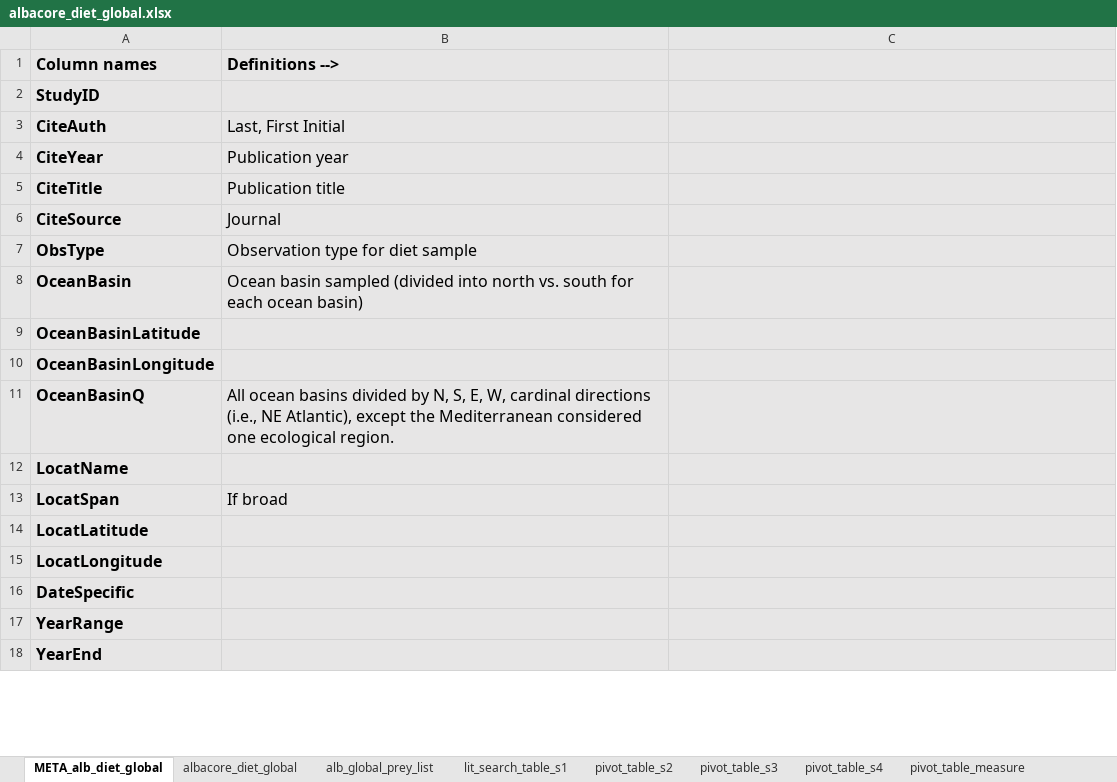
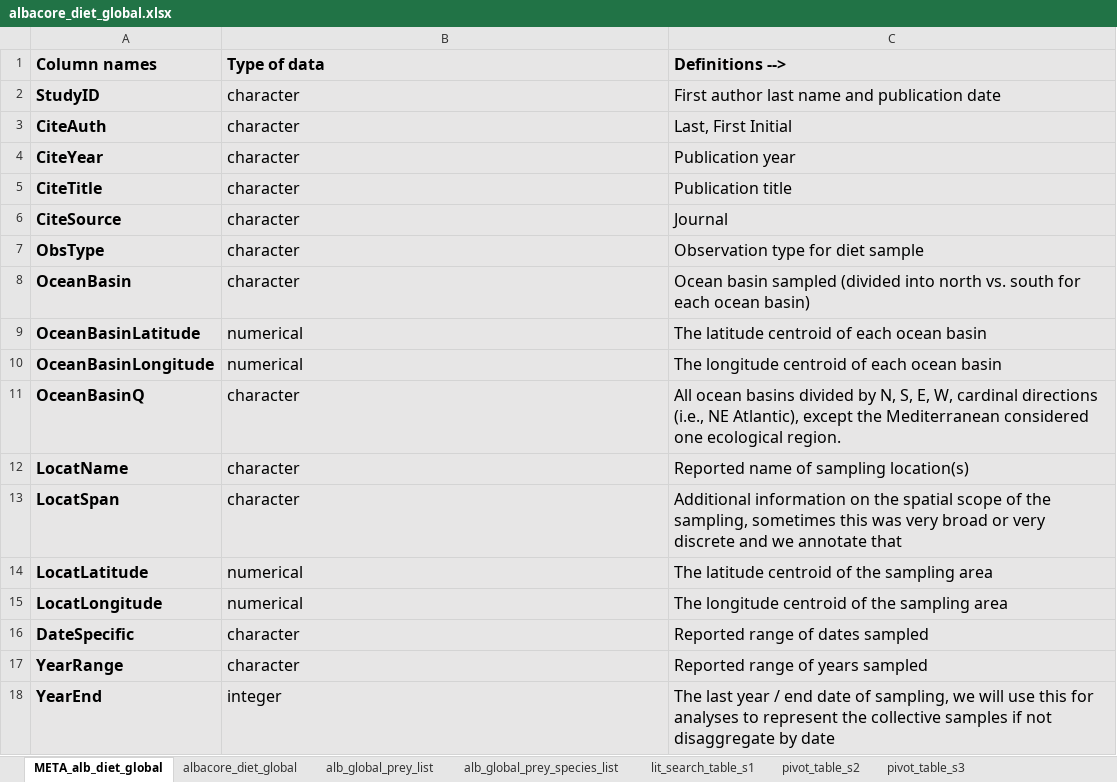
Before and after one commit to CHANGE-Lab/albacore-diet-global, an Excel workbook: data/input_data/albacore_diet_global.xlsx, sheet META_alb_diet_global, drawn as a sheet; only a part is shown; values as stored, in another font and other column widths than the file's, no borders; charts and pictures not drawn; the diff covers the shown part only; the diff names each change by its address in the sheet, - before the commit and + after, or states it on an @@ line.

```diff
--- a/data/input_data/albacore_diet_global.xlsx (sheet META_alb_diet_global)
+++ b/data/input_data/albacore_diet_global.xlsx (sheet META_alb_diet_global)
-sheet tab: pivot_table_s4
-sheet tab: pivot_table_measure
+sheet tab: alb_global_prey_species_list
-B1: Definitions -->
+B1: Type of data
-C1: (empty)
+C1: Definitions -->
-B2 (Type of data): (empty)
+B2 (Type of data): character
-C2 (Definitions -->): (empty)
+C2 (Definitions -->): First author last name and publication date
-B3 (Type of data): Last, First Initial
+B3 (Type of data): character
-C3 (Definitions -->): (empty)
+C3 (Definitions -->): Last, First Initial
-B4 (Type of data): Publication year
+B4 (Type of data): character
-C4 (Definitions -->): (empty)
+C4 (Definitions -->): Publication year
-B5 (Type of data): Publication title
+B5 (Type of data): character
-C5 (Definitions -->): (empty)
+C5 (Definitions -->): Publication title
-B6 (Type of data): Journal
+B6 (Type of data): character
-C6 (Definitions -->): (empty)
+C6 (Definitions -->): Journal
-B7 (Type of data): Observation type for diet sample
+B7 (Type of data): character
-C7 (Definitions -->): (empty)
+C7 (Definitions -->): Observation type for diet sample
-B8 (Type of data): Ocean basin sampled (divided into north vs. south for each ocean basin)
+B8 (Type of data): character
-C8 (Definitions -->): (empty)
+C8 (Definitions -->): Ocean basin sampled (divided into north vs. south for each ocean basin)
-B9:B10 (Type of data): (empty)
+B9:B10 (Type of data): numerical
-C9 (Definitions -->): (empty)
+C9 (Definitions -->): The latitude centroid of each ocean basin
-C10 (Definitions -->): (empty)
+C10 (Definitions -->): The longitude centroid of each ocean basin
-B11 (Type of data): All ocean basins divided by N, S, E, W, cardinal directions (i.e., NE Atlantic), except the Mediterranean considered one ecological region.
+B11 (Type of data): character
-C11 (Definitions -->): (empty)
+C11 (Definitions -->): All ocean basins divided by N, S, E, W, cardinal directions (i.e., NE Atlantic), except the Mediterranean considered one ecological region.
-B12 (Type of data): (empty)
+B12 (Type of data): character
-C12 (Definitions -->): (empty)
+C12 (Definitions -->): Reported name of sampling location(s)
-B13 (Type of data): If broad
+B13 (Type of data): character
-C13 (Definitions -->): (empty)
+C13 (Definitions -->): Additional information on the spatial scope of the sampling, sometimes this was very broad or very discrete and we annotate that
-B14:B15 (Type of data): (empty)
+B14:B15 (Type of data): numerical
-C14 (Definitions -->): (empty)
+C14 (Definitions -->): The latitude centroid of the sampling area
-C15 (Definitions -->): (empty)
+C15 (Definitions -->): The longitude centroid of the sampling area
-B16:B17 (Type of data): (empty)
+B16:B17 (Type of data): character
-C16 (Definitions -->): (empty)
+C16 (Definitions -->): Reported range of dates sampled
-C17 (Definitions -->): (empty)
+C17 (Definitions -->): Reported range of years sampled
-B18 (Type of data): (empty)
+B18 (Type of data): integer
-C18 (Definitions -->): (empty)
+C18 (Definitions -->): The last year / end date of sampling, we will use this for analyses to represent the collective samples if not disaggregate by date
```
Also changed, not shown: 14 edited cells elsewhere in this sheet, sheet albacore_diet_global, sheet alb_global_prey_list, formulas that keep their value, charts or pictures, data/input_data/prey_morphometrics.xlsx, data/input_data/prey_trait_db.xlsx, 2 other files.
